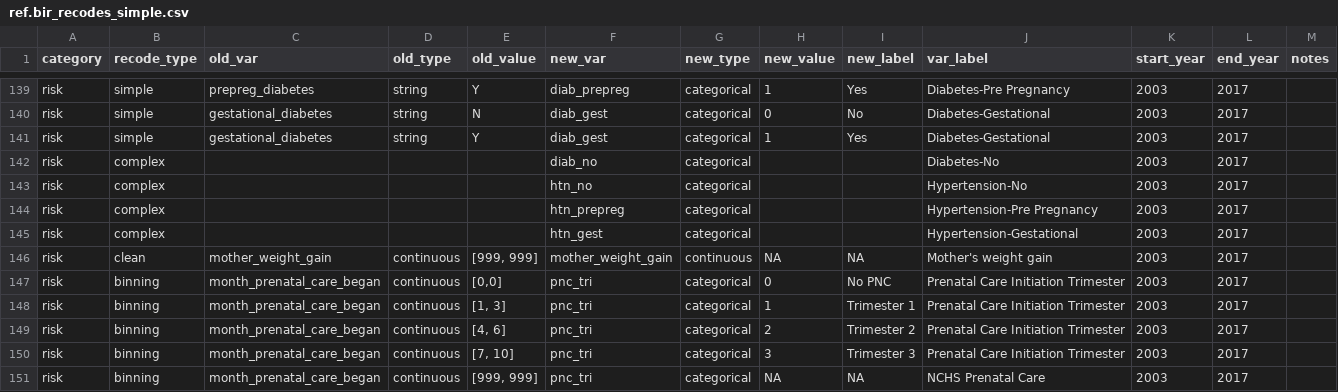
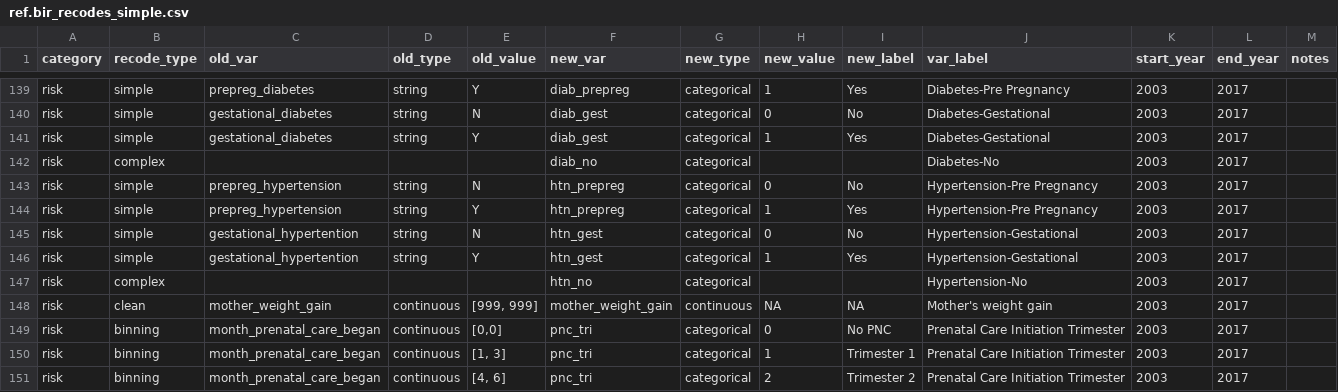
Before and after one commit to jfontestad/DOHdata, a CSV file: ETL/birth/ref/ref.bir_recodes_simple.csv, drawn as a sheet; only a part is shown, gaps mark what is left out; the shorter side is filled out with more unchanged rows.

Commit message:
Added htn_gest and htn_preprg to simple recodes

```diff
--- a/ETL/birth/ref/ref.bir_recodes_simple.csv
+++ b/ETL/birth/ref/ref.bir_recodes_simple.csv
@@ -142,5 +142,7 @@ risk,simple,gestational_diabetes,string,Y,diab_gest,categorical,1,Yes,Diabetes-G
 risk,complex,,,,diab_no,categorical,,,Diabetes-No,2003,2017,
+risk,simple,prepreg_hypertension,string,N,htn_prepreg,categorical,0,No,Hypertension-Pre Pregnancy,2003,2017,
+risk,simple,prepreg_hypertension,string,Y,htn_prepreg,categorical,1,Yes,Hypertension-Pre Pregnancy,2003,2017,
+risk,simple,gestational_hypertention,string,N,htn_gest,categorical,0,No,Hypertension-Gestational,2003,2017,
+risk,simple,gestational_hypertention,string,Y,htn_gest,categorical,1,Yes,Hypertension-Gestational,2003,2017,
 risk,complex,,,,htn_no,categorical,,,Hypertension-No,2003,2017,
-risk,complex,,,,htn_prepreg,categorical,,,Hypertension-Pre Pregnancy,2003,2017,
-risk,complex,,,,htn_gest,categorical,,,Hypertension-Gestational,2003,2017,
 risk,clean,mother_weight_gain,continuous,"[999, 999]",mother_weight_gain,continuous,NA,NA,Mother's weight gain,2003,2017,
```
